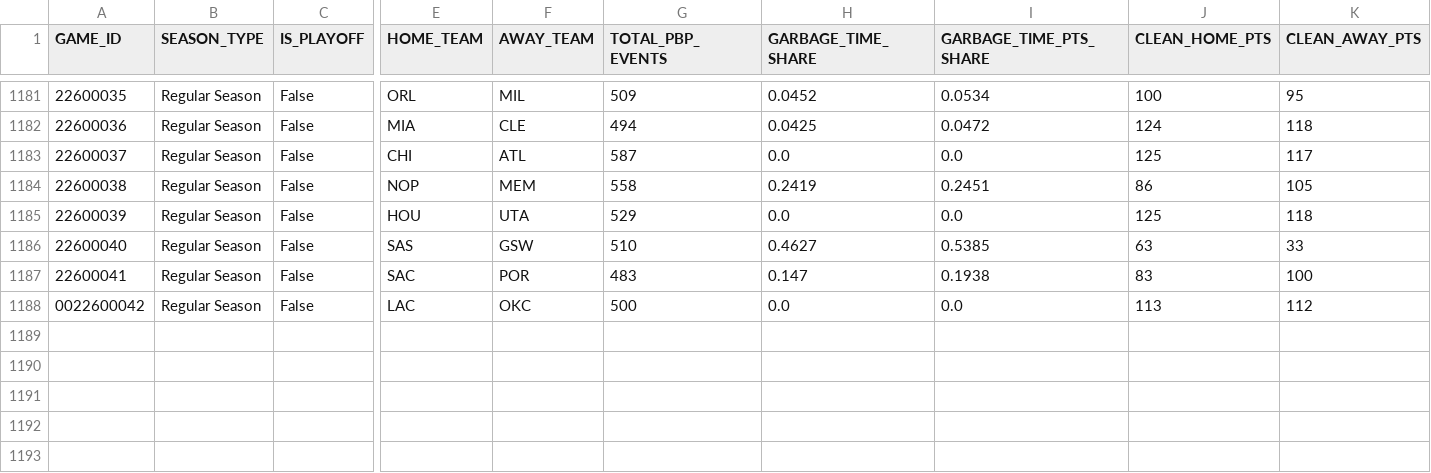
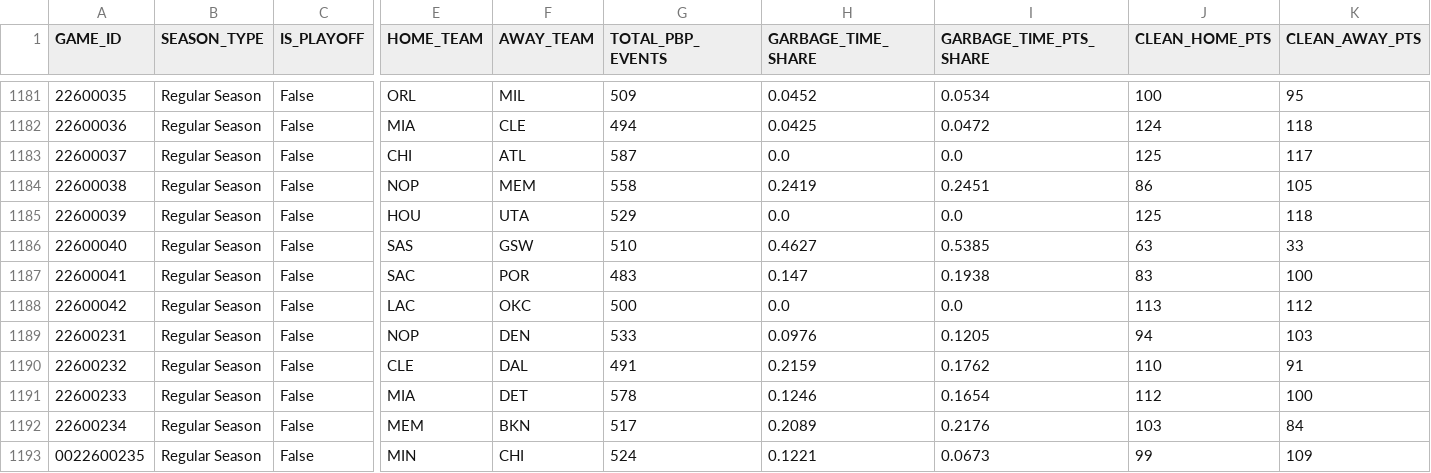
Before and after one commit to Shyesilbas/nbaModelApp, a CSV file: data/training/pbp_situational_features.csv, drawn as a sheet; only a part is shown, gaps mark what is left out; rows hold the shown columns only; the diff names each change by its address in the sheet, - before the commit and + after, or states it on an @@ line.

```diff
--- a/data/training/pbp_situational_features.csv
+++ b/data/training/pbp_situational_features.csv
-A1188 (GAME_ID): 0022600042
+A1188 (GAME_ID): 22600042
+row 1189: 22600231 | Regular Season | False | NOP | DEN | 533 | 0.0976 | 0.1205 | 94 | 103
+row 1190: 22600232 | Regular Season | False | CLE | DAL | 491 | 0.2159 | 0.1762 | 110 | 91
+row 1191: 22600233 | Regular Season | False | MIA | DET | 578 | 0.1246 | 0.1654 | 112 | 100
+row 1192: 22600234 | Regular Season | False | MEM | BKN | 517 | 0.2089 | 0.2176 | 103 | 84
+row 1193: 0022600235 | Regular Season | False | MIN | CHI | 524 | 0.1221 | 0.0673 | 99 | 109
```
Also changed, not shown: data/season=2026-27/analysis/team_rosters_live.csv, data/season=2026-27/processed/game_results.csv, 3 other files.
